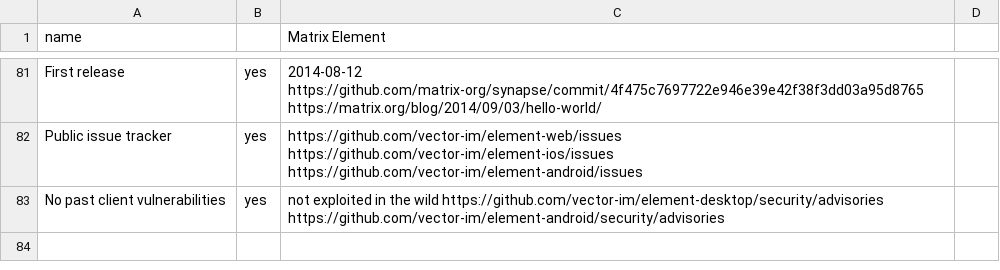
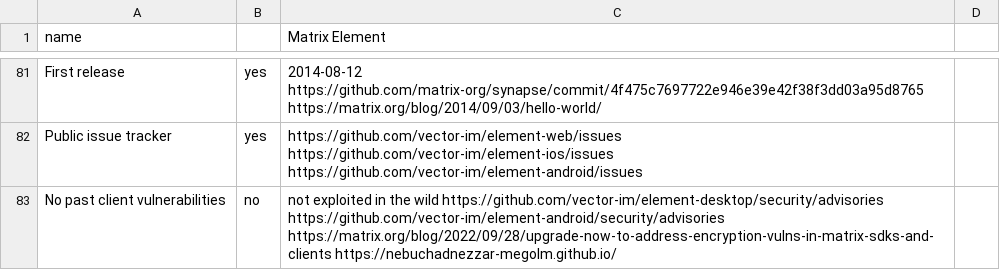
Before and after one commit to bkil/secuchart, a CSV file: data/matrix.csv, drawn as a sheet; only a part is shown, gaps mark what is left out.

Commit message:
matrix, schildichat: add latest E2EE vulnerabilities in matrix-sdks

```diff
--- a/data/matrix.csv
+++ b/data/matrix.csv
@@ -82,2 +82,2 @@ First release;yes;2014-08-12 https://github.com/matrix-org/synapse/commit/4f475c
 Public issue tracker;yes;https://github.com/vector-im/element-web/issues https://github.com/vector-im/element-ios/issues https://github.com/vector-im/element-android/issues;
-No past client vulnerabilities;yes;not exploited in the wild https://github.com/vector-im/element-desktop/security/advisories https://github.com/vector-im/element-android/security/advisories;
+No past client vulnerabilities;no;not exploited in the wild https://github.com/vector-im/element-desktop/security/advisories https://github.com/vector-im/element-android/security/advisories https://matrix.org/blog/2022/09/28/upgrade-now-to-address-encryption-vulns-in-matrix-sdks-and-clients https://nebuchadnezzar-megolm.github.io/;
```
Also changed, not shown: data/schildichat.csv.
